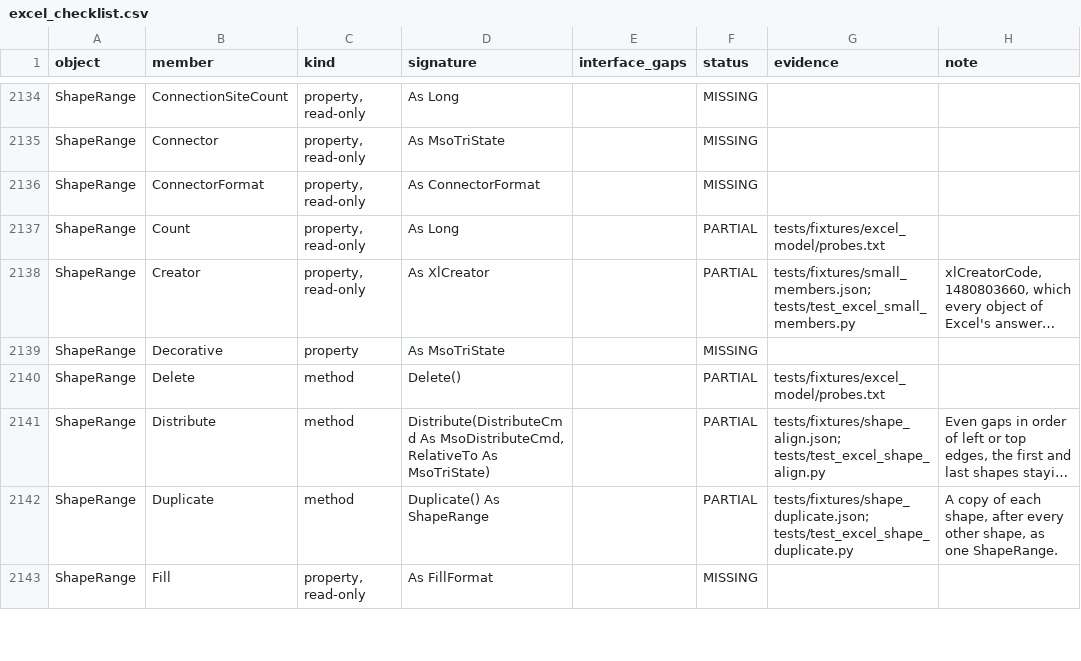
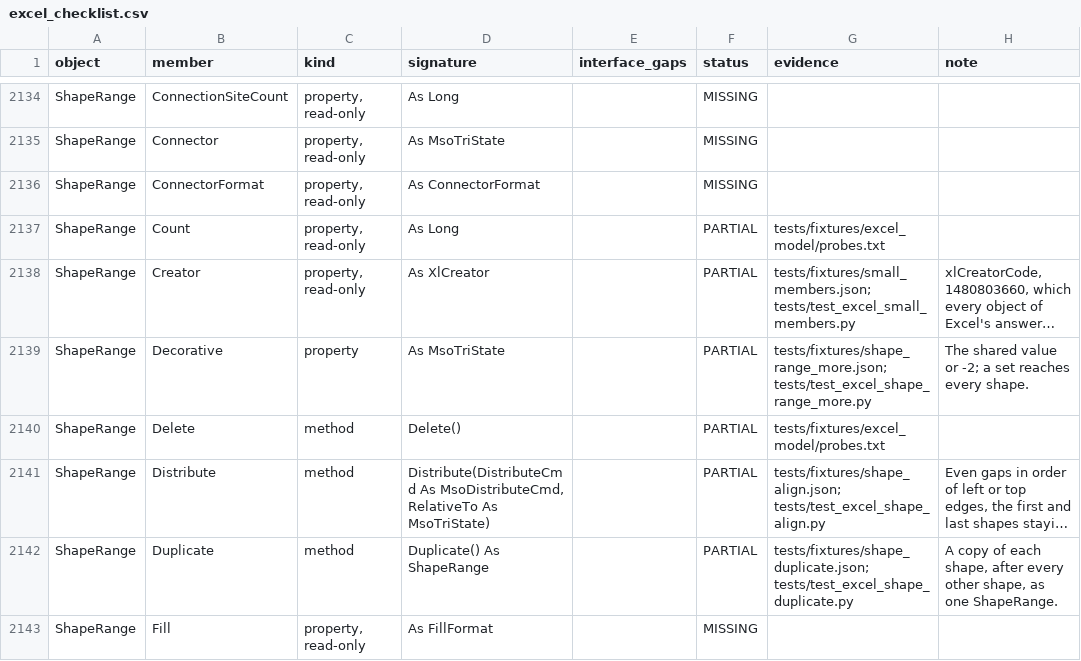
Before and after one commit to WilliamSmithEdward/pyOpenVBA, a CSV file: docs/excel_checklist.csv, drawn as a sheet; only a part is shown, gaps mark what is left out; long unchanged cells end in …; the diff covers the shown part only; the diff names each change by its address in the sheet, - before the commit and + after, or states it on an @@ line.

Commit message:
Move, turn and reorder shape ranges as Excel does (#360)
Adds ShapeRange's `IncrementLeft`, `IncrementTop`, `IncrementRotation`, `Flip`, `ZOrder`, `Decorative` and `AutoShapeType`, and lets `Shape.AutoShapeType` be set. One live run of 25 cases agrees on every shape's box, rotation, flips, decorative flag, AutoShapeType and z-order position after each case, each error, and each saved preset geometry (`tests/fixtures/shape_range_more.json`, `scripts/measure_shape_range_more.py`).

- The increments and Flip act on each shape where it stands. Each increment stops at the sheet's edge on its own, and Flip mirrors each shape's own rotation.
- ZOrder moves the range as one block and keeps its order. To the front or back puts the block there. A step forward or back moves each shape past the next shape that is not in the range, never past one that is. Any other command raises -2147024809.
- Decorative and AutoShapeType read the value the shapes share, or -2 where they differ, and a set reaches every shape.
- Setting `Shape.AutoShapeType` only swaps the saved `prst`, as Excel does. Loaded shapes, text boxes and types the model cannot write are refused.

This branches from main.

Every test file that touches shapes or drawings (4286 passed), the checklist test and pyright on the changed source and test files pass locally.

```diff
--- a/docs/excel_checklist.csv
+++ b/docs/excel_checklist.csv
-F2139 (status): MISSING
+F2139 (status): PARTIAL
-G2139 (evidence): (empty)
+G2139 (evidence): tests/fixtures/shape_range_more.json; tests/test_excel_shape_range_more.py
-H2139 (note): (empty)
+H2139 (note): The shared value or -2; a set reaches every shape.
```
Also changed, not shown: 21 edited cells elsewhere in this file, 4 other files.
